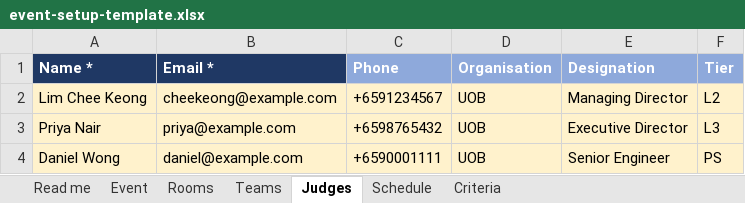
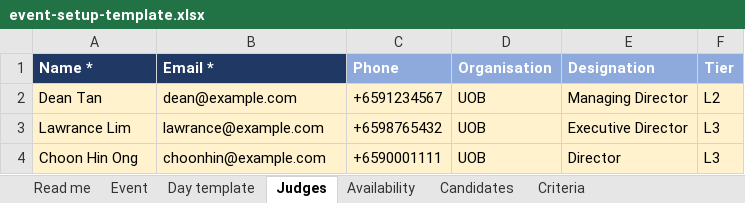
Before and after one commit to Akil-inv/hr-scoring, an Excel workbook: apps/web/public/templates/event-setup-template.xlsx, sheet Judges, drawn as a sheet; values as stored, in another font and other column widths than the file's, no borders; removed rows and columns are numbered as before the commit, all else as after; the diff names each change by its address in the sheet, - before the commit and + after, or states it on an @@ line.

```diff
--- a/apps/web/public/templates/event-setup-template.xlsx (sheet Judges)
+++ b/apps/web/public/templates/event-setup-template.xlsx (sheet Judges)
-sheet tab: Rooms
+sheet tab: Day template
-sheet tab: Schedule
+sheet tab: Candidates
-sheet tab: Teams
+sheet tab: Availability
-A2 (Name *): Lim Chee Keong
+A2 (Name *): Dean Tan
-B2 (Email *): cheekeong@example.com
+B2 (Email *): dean@example.com
-A3 (Name *): Priya Nair
+A3 (Name *): Lawrance Lim
-B3 (Email *): priya@example.com
+B3 (Email *): lawrance@example.com
-row 4: Daniel Wong | daniel@example.com | +6590001111 | UOB | Senior Engineer | PS
+row 4: Choon Hin Ong | choonhin@example.com | +6590001111 | UOB | Director | L3
```
Also changed, not shown: sheet Day template, sheet Read me, sheet Candidates, sheet Event, tools/setup-workbook/sample-event.xlsx, 1 other file.
